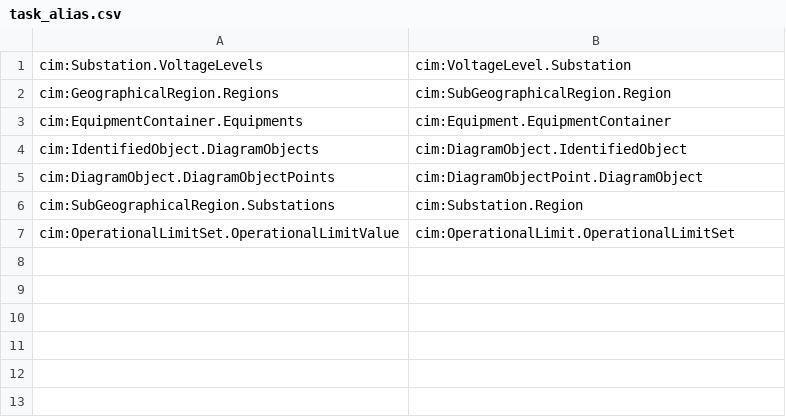
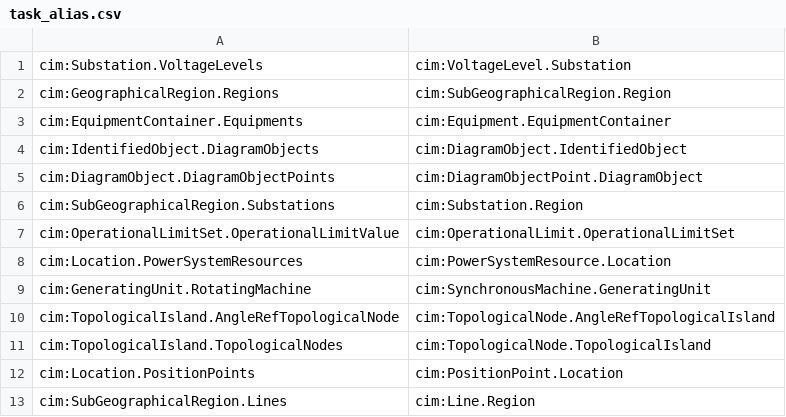
Before and after one commit to cim-iec/cimverter, a CSV file: src/task_alias.csv, drawn as a sheet; the diff names each change by its address in the sheet, - before the commit and + after, or states it on an @@ line.

Commit message:
modified task aliases, fixed tpnode average position bug

```diff
--- a/src/task_alias.csv
+++ b/src/task_alias.csv
+row 8: cim:Location.PowerSystemResources | cim:PowerSystemResource.Location
+row 9: cim:GeneratingUnit.RotatingMachine | cim:SynchronousMachine.GeneratingUnit
+row 10: cim:TopologicalIsland.AngleRefTopologicalNode | cim:TopologicalNode.AngleRefTopologicalIsland
+row 11: cim:TopologicalIsland.TopologicalNodes | cim:TopologicalNode.TopologicalIsland
+row 12: cim:Location.PositionPoints | cim:PositionPoint.Location
+row 13: cim:SubGeographicalRegion.Lines | cim:Line.Region
```
Also changed, not shown: 2 other files.
